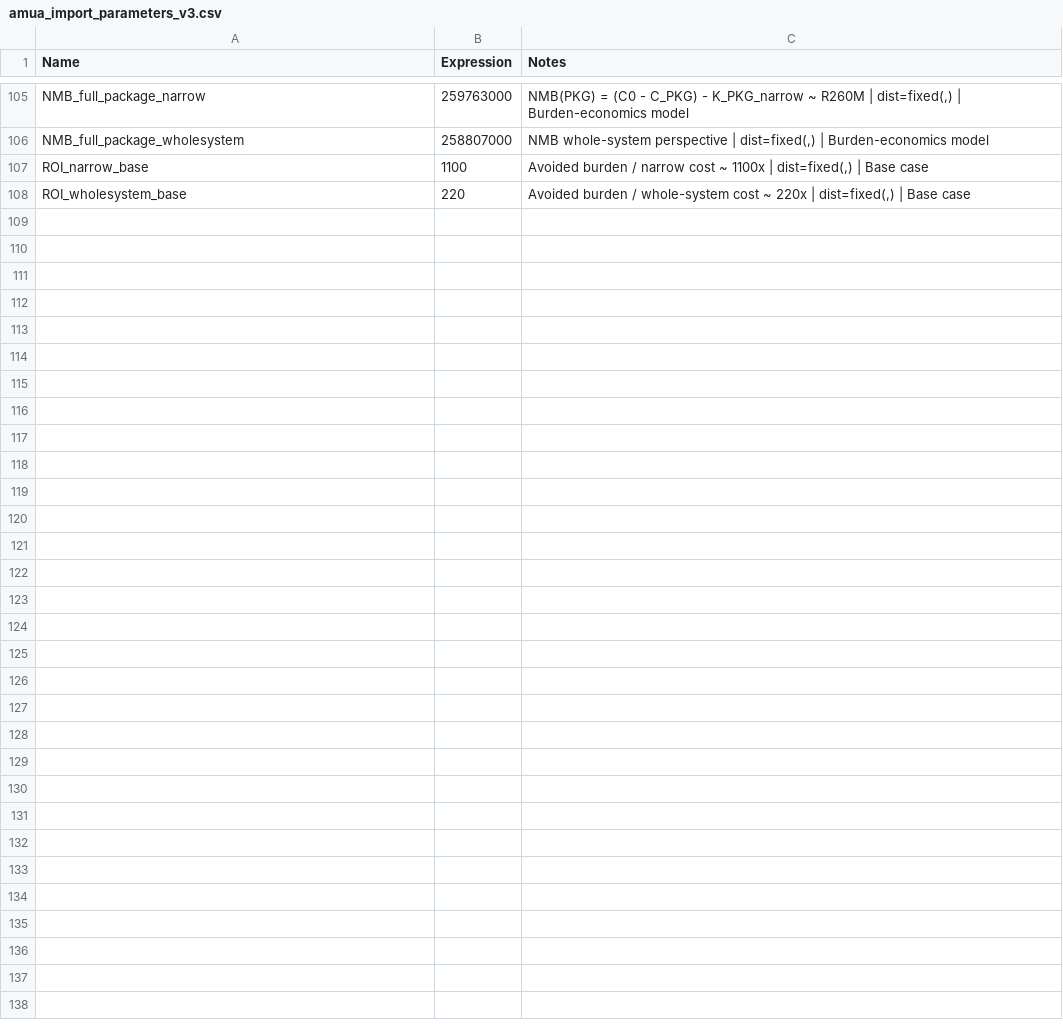
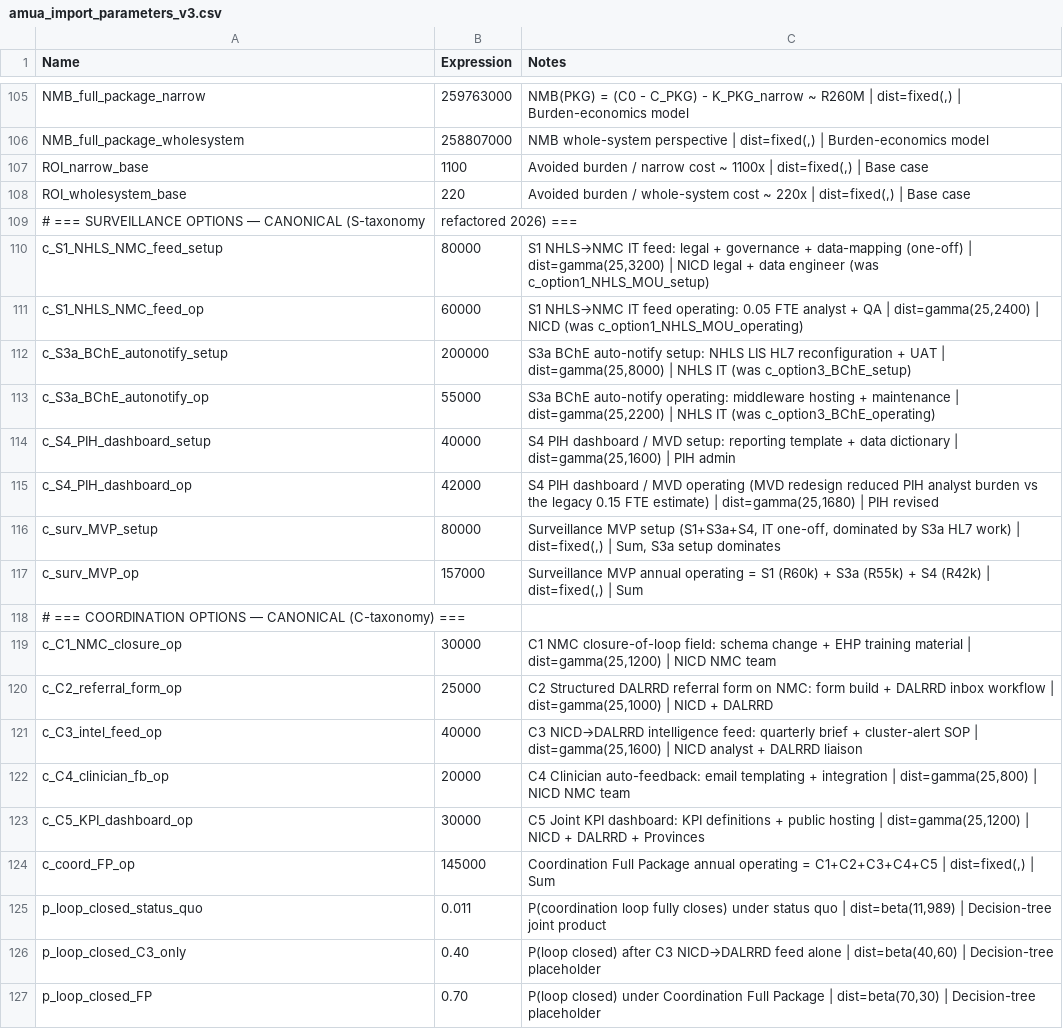
Before and after one commit to bridaybrummer/D2P_project, a CSV file: amua_import_parameters_v3.csv, drawn as a sheet; only a part is shown, gaps mark what is left out; the diff covers the shown part only.

Commit message:
Canonical traceability: add S/C/T option-cost rows + terbufos params to CSV; new option-cost gt table + 'Under the hood' methods+packages+formulae callout in shared include — every brief now traces all rand values to amua_import_parameters_v3.csv

```diff
--- a/amua_import_parameters_v3.csv
+++ b/amua_import_parameters_v3.csv
@@ -108 +108,20 @@ ROI_narrow_base,1100,"Avoided burden / narrow cost ~ 1100x | dist=fixed(,) | Bas
 ROI_wholesystem_base,220,"Avoided burden / whole-system cost ~ 220x | dist=fixed(,) | Base case"
+# === SURVEILLANCE OPTIONS — CANONICAL (S-taxonomy, refactored 2026) ===,,
+c_S1_NHLS_NMC_feed_setup,80000,"S1 NHLS→NMC IT feed: legal + governance + data-mapping (one-off) | dist=gamma(25,3200) | NICD legal + data engineer (was c_option1_NHLS_MOU_setup)"
+c_S1_NHLS_NMC_feed_op,60000,"S1 NHLS→NMC IT feed operating: 0.05 FTE analyst + QA | dist=gamma(25,2400) | NICD (was c_option1_NHLS_MOU_operating)"
+c_S3a_BChE_autonotify_setup,200000,"S3a BChE auto-notify setup: NHLS LIS HL7 reconfiguration + UAT | dist=gamma(25,8000) | NHLS IT (was c_option3_BChE_setup)"
+c_S3a_BChE_autonotify_op,55000,"S3a BChE auto-notify operating: middleware hosting + maintenance | dist=gamma(25,2200) | NHLS IT (was c_option3_BChE_operating)"
+c_S4_PIH_dashboard_setup,40000,"S4 PIH dashboard / MVD setup: reporting template + data dictionary | dist=gamma(25,1600) | PIH admin"
+c_S4_PIH_dashboard_op,42000,"S4 PIH dashboard / MVD operating (MVD redesign reduced PIH analyst burden vs the legacy 0.15 FTE estimate) | dist=gamma(25,1680) | PIH revised"
+c_surv_MVP_setup,80000,"Surveillance MVP setup (S1+S3a+S4, IT one-off, dominated by S3a HL7 work) | dist=fixed(,) | Sum, S3a setup dominates"
+c_surv_MVP_op,157000,"Surveillance MVP annual operating = S1 (R60k) + S3a (R55k) + S4 (R42k) | dist=fixed(,) | Sum"
+# === COORDINATION OPTIONS — CANONICAL (C-taxonomy) ===,,
+c_C1_NMC_closure_op,30000,"C1 NMC closure-of-loop field: schema change + EHP training material | dist=gamma(25,1200) | NICD NMC team"
+c_C2_referral_form_op,25000,"C2 Structured DALRRD referral form on NMC: form build + DALRRD inbox workflow | dist=gamma(25,1000) | NICD + DALRRD"
+c_C3_intel_feed_op,40000,"C3 NICD→DALRRD intelligence feed: quarterly brief + cluster-alert SOP | dist=gamma(25,1600) | NICD analyst + DALRRD liaison"
+c_C4_clinician_fb_op,20000,"C4 Clinician auto-feedback: email templating + integration | dist=gamma(25,800) | NICD NMC team"
+c_C5_KPI_dashboard_op,30000,"C5 Joint KPI dashboard: KPI definitions + public hosting | dist=gamma(25,1200) | NICD + DALRRD + Provinces"
+c_coord_FP_op,145000,"Coordination Full Package annual operating = C1+C2+C3+C4+C5 | dist=fixed(,) | Sum"
+p_loop_closed_status_quo,0.011,"P(coordination loop fully closes) under status quo | dist=beta(11,989) | Decision-tree joint product"
+p_loop_closed_C3_only,0.40,"P(loop closed) after C3 NICD→DALRRD feed alone | dist=beta(40,60) | Decision-tree placeholder"
+p_loop_closed_FP,0.70,"P(loop closed) under Coordination Full Package | dist=beta(70,30) | Decision-tree placeholder"
```
Also changed, not shown: 20 added rows elsewhere in this file, 2 other files.
